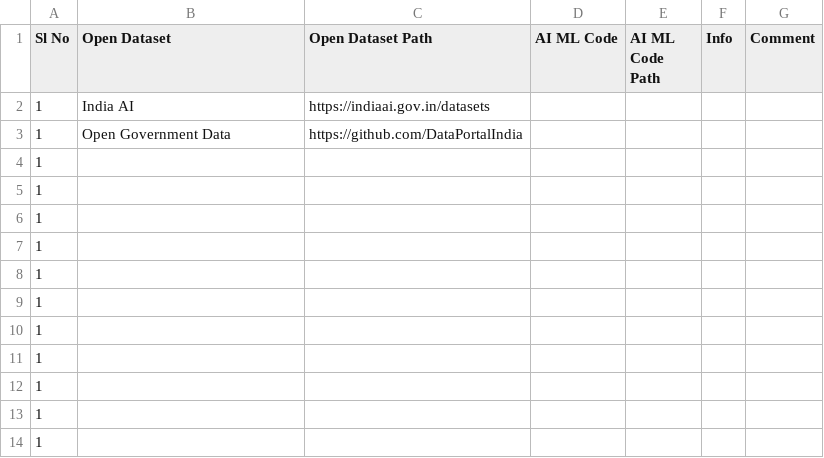
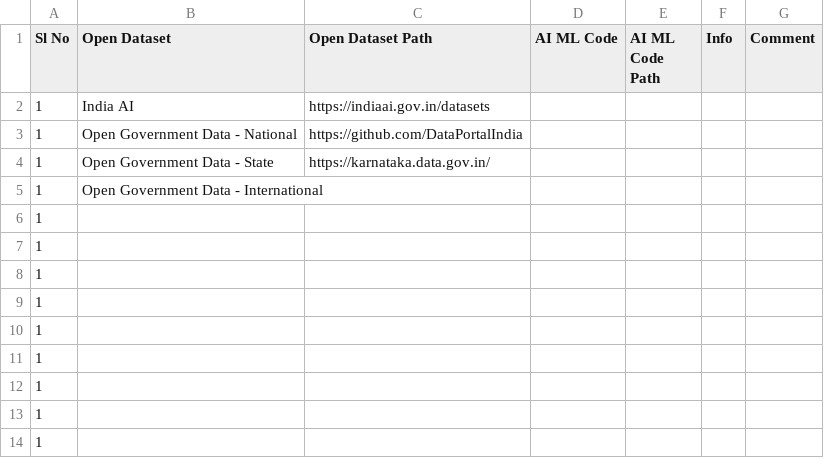
Before and after one commit to suman-komarla-adinarayana-groups/SumanKAGroups_MarketBusinessAnalytics_IndiaInternationalBusinessInfo, a CSV file: OpenDataInfo/OpenDataInfo.csv, drawn as a sheet.

Commit message:
Update OpenDataInfo.csv

```diff
--- a/OpenDataInfo/OpenDataInfo.csv
+++ b/OpenDataInfo/OpenDataInfo.csv
@@ -2,5 +2,5 @@ Sl No, Open Dataset, Open Dataset Path, AI ML Code , AI ML Code Path, Info, Comm
 1,India AI ,https://indiaai.gov.in/datasets,,,,,
-1,Open Government Data,https://github.com/DataPortalIndia,,,,,
-1,,,,,,,
-1,,,,,,,
+1,Open Government Data - National,https://github.com/DataPortalIndia,,,,,
+1,Open Government Data - State,https://karnataka.data.gov.in/,,,,,
+1,Open Government Data - International,,,,,,
 1,,,,,,,
```
